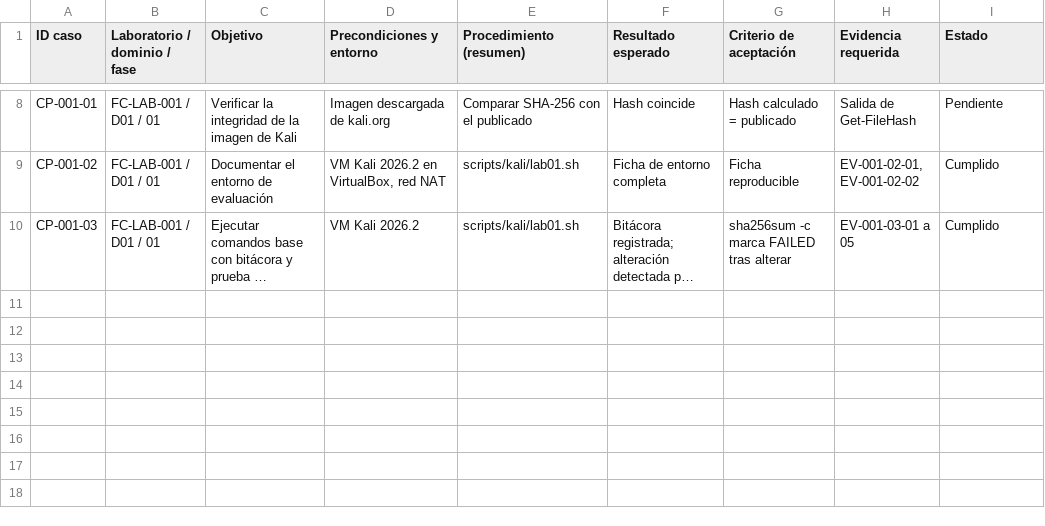
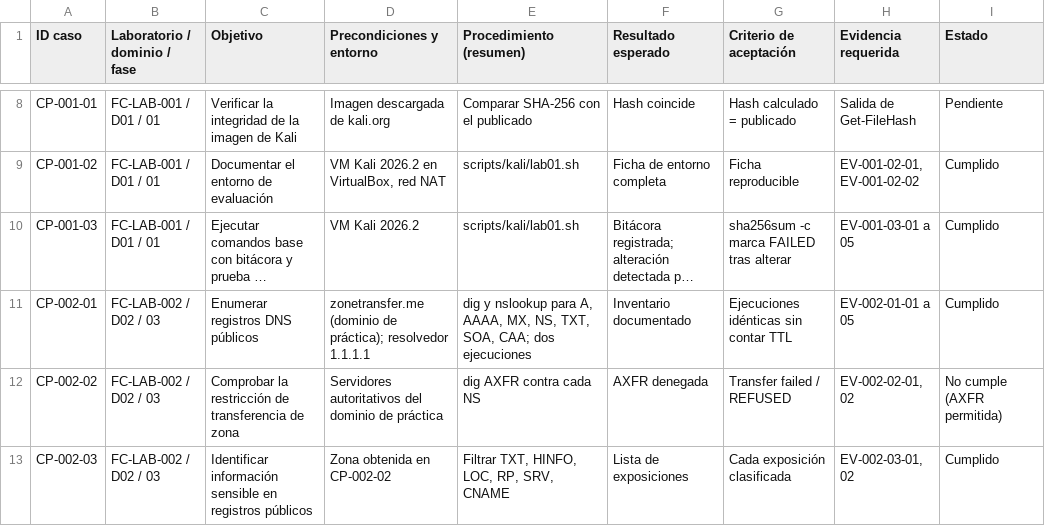
Before and after one commit to Joseph-Alvarezz/Fortis_Framework_Metodol-gico, a CSV file: framework/matrices/anexo-A-casos-de-prueba.csv, drawn as a sheet; only a part is shown, gaps mark what is left out; long unchanged cells end in …; the diff names each change by its address in the sheet, - before the commit and + after, or states it on an @@ line.

```diff
--- a/framework/matrices/anexo-A-casos-de-prueba.csv
+++ b/framework/matrices/anexo-A-casos-de-prueba.csv
+row 11: CP-002-01 | FC-LAB-002 / D02 / 03 | Enumerar registros DNS públicos | zonetransfer.me (dominio de práctica); resolvedor 1.1.1.1 | dig y nslookup para A, AAAA, MX, NS, TXT, SOA, CAA; dos ejecuciones | Inventario documentado | Ejecuciones idénticas sin contar TTL | EV-002-01-01 a 05 | Cumplido
+row 12: CP-002-02 | FC-LAB-002 / D02 / 03 | Comprobar la restricción de transferencia de zona | Servidores autoritativos del dominio de práctica | dig AXFR contra cada NS | AXFR denegada | Transfer failed / REFUSED | EV-002-02-01, 02 | No cumple (AXFR permitida)
+row 13: CP-002-03 | FC-LAB-002 / D02 / 03 | Identificar información sensible en registros públicos | Zona obtenida en CP-002-02 | Filtrar TXT, HINFO, LOC, RP, SRV, CNAME | Lista de exposiciones | Cada exposición clasificada | EV-002-03-01, 02 | Cumplido
```
Also changed, not shown: framework/matrices/anexo-B-hallazgos-riesgos.csv, framework/matrices/anexo-C-registro-evidencias.csv, 14 other files.
